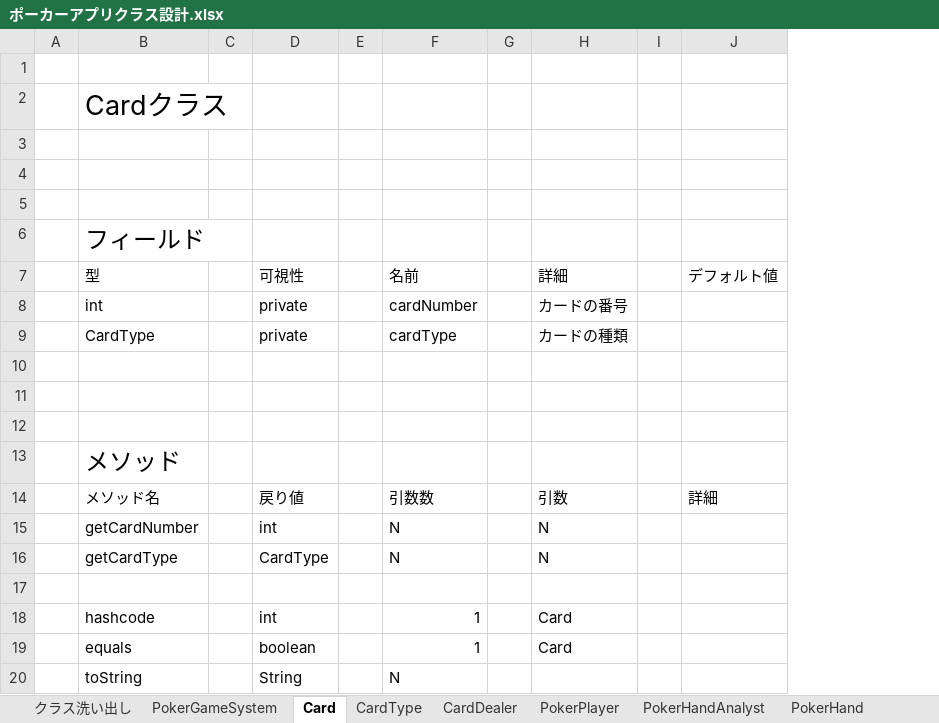
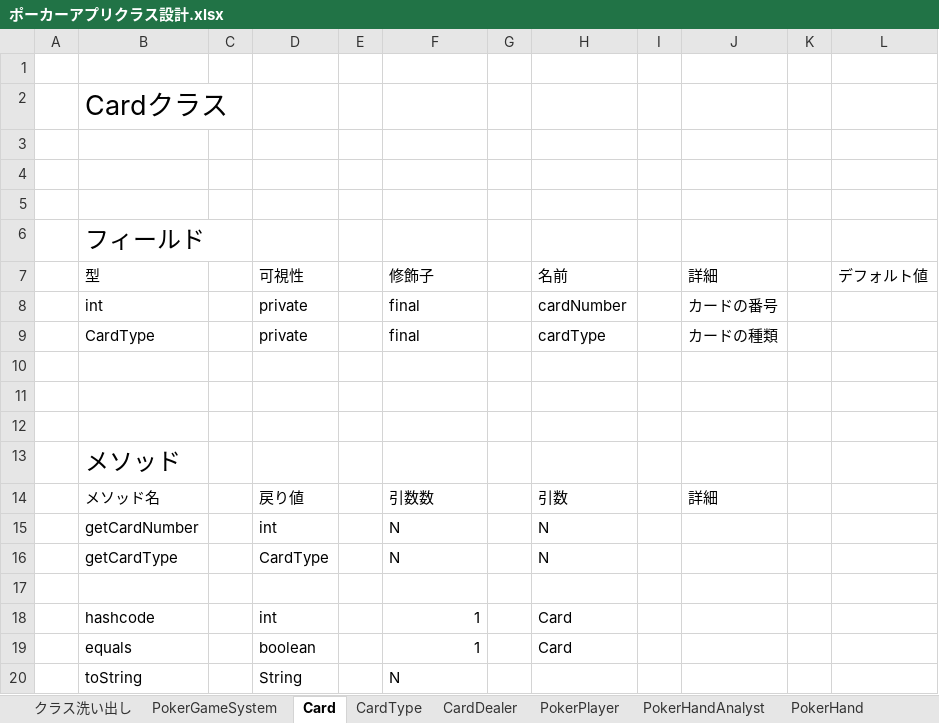
Before and after one commit to yasusi-1234/cli_poker_app, an Excel workbook: design_document/ポーカーアプリクラス設計.xlsx, sheet Card, drawn as a sheet; values as stored, in another font and other column widths than the file's, no borders; addresses are those after the commit; the diff names each change by its address in the sheet, - before the commit and + after, or states it on an @@ line.

```diff
--- a/design_document/ポーカーアプリクラス設計.xlsx (sheet Card)
+++ b/design_document/ポーカーアプリクラス設計.xlsx (sheet Card)
+column J, rows 7-14: 詳細 | カードの番号 | カードの種類 |  |  |  |  | 詳細
+column K, empty
-F7: 名前
+F7: 修飾子
-H7: 詳細
+H7: 名前
-F8: cardNumber
+F8: final
-H8: カードの番号
+H8: cardNumber
-F9: cardType
+F9: final
-H9: カードの種類
+H9: cardType
-L14: 詳細
+L14: (empty)
```
Also changed, not shown: sheet CardDealer, sheet PokerPlayer, sheet PokerGameSystem, sheet PokerHand, sheet CardType, sheet PokerPrinter, other sheet tabs.
